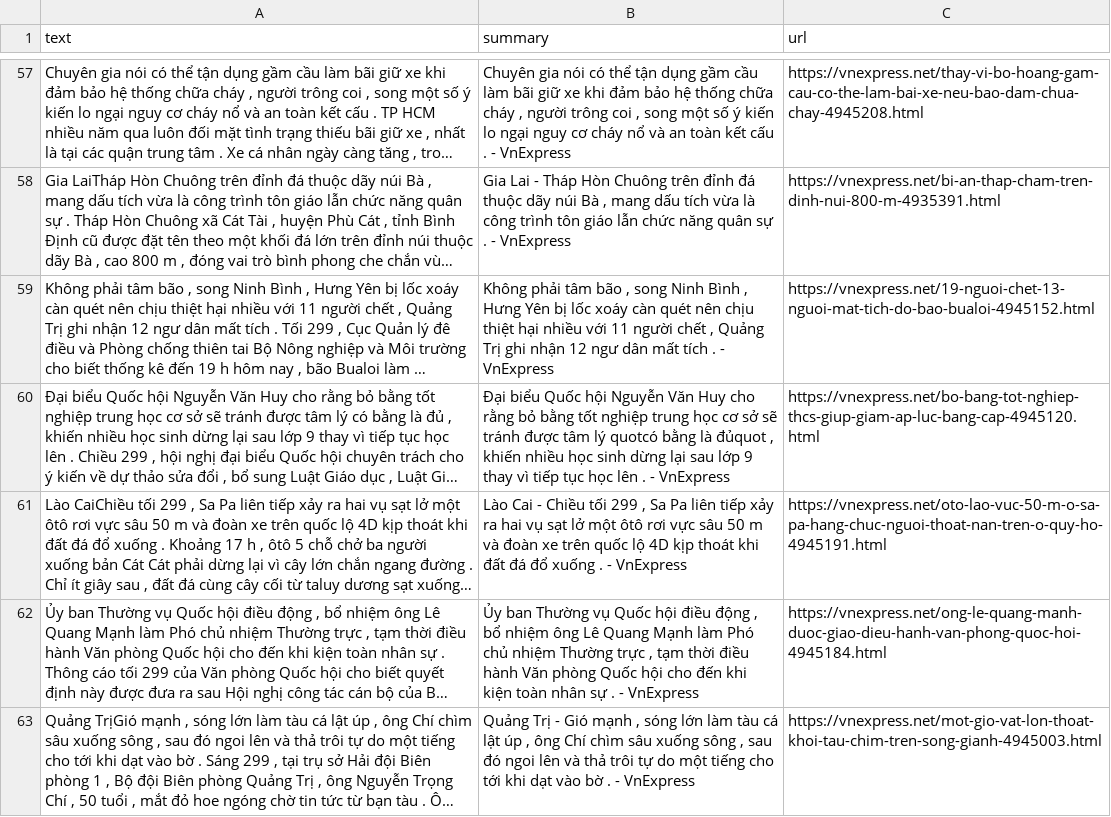
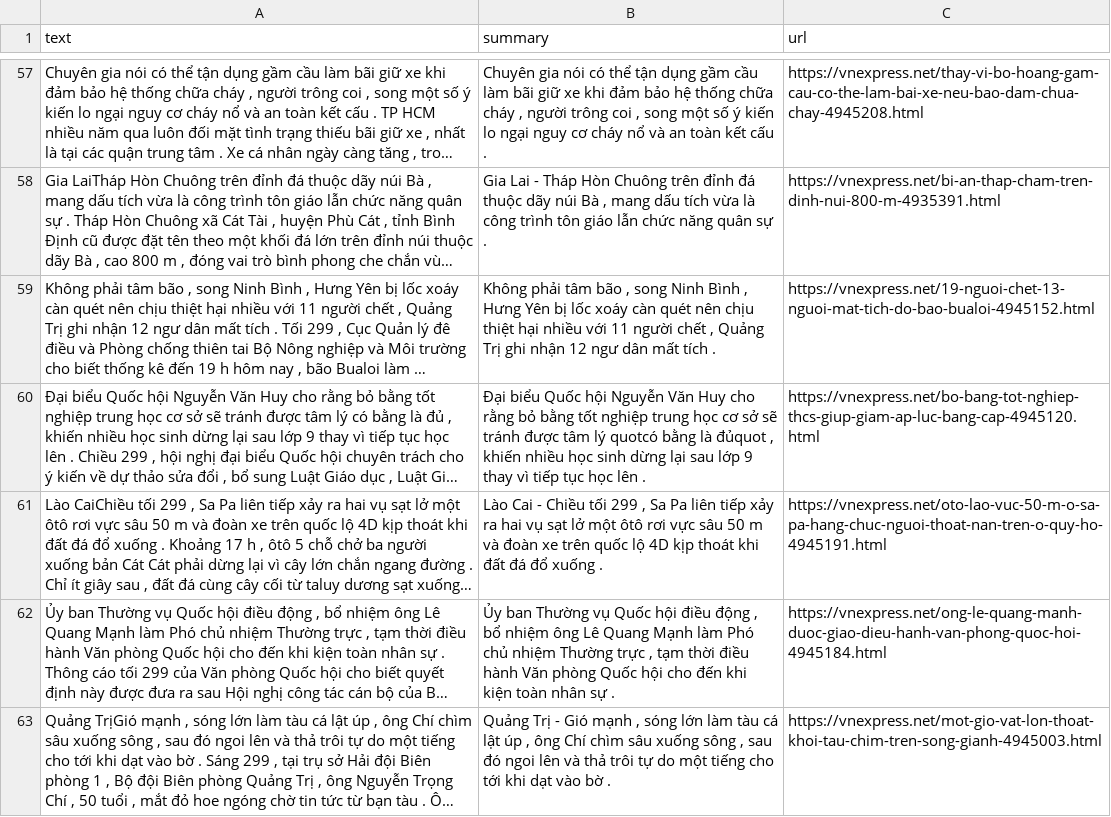
Before and after one commit to nibsu05/VN_Abs-Sum, a CSV file: data/processed/train.csv, drawn as a sheet; only a part is shown, gaps mark what is left out; long unchanged cells end in …; the diff covers the shown part only; the diff names each change by its address in the sheet, - before the commit and + after, or states it on an @@ line.

```diff
--- a/data/processed/train.csv
+++ b/data/processed/train.csv
-B57 (summary): …cấu . - VnExpress
+B57 (summary): …cấu .
-B58 (summary): …sự . - VnExpress
+B58 (summary): …sự .
-B59 (summary): …tích . - VnExpress
+B59 (summary): …tích .
-B60 (summary): …lên . - VnExpress
+B60 (summary): …lên .
-B61 (summary): …xuống . - VnExpress
+B61 (summary): …xuống .
-B62 (summary): …sự . - VnExpress
+B62 (summary): …sự .
-B63 (summary): …bờ . - VnExpress
+B63 (summary): …bờ .
```
Also changed, not shown: 170 edited cells elsewhere in this file, data/processed/test.csv, data/processed/val.csv, 5 other files.
